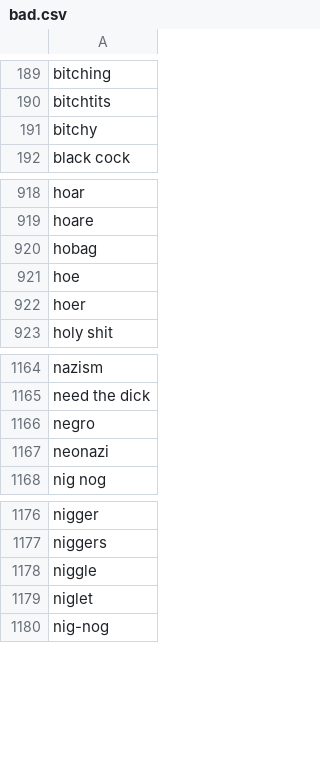
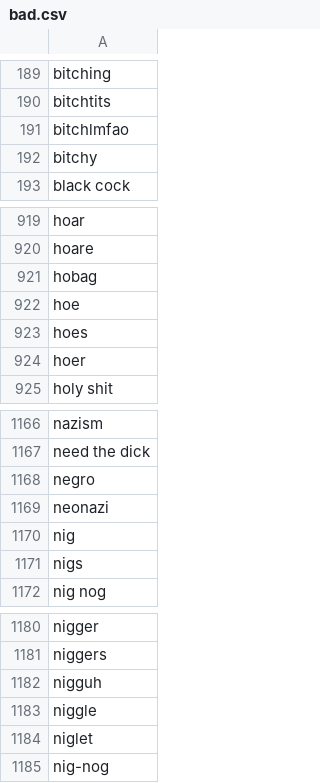
Before and after one commit to claraneu/trolling-trolls, a CSV file: Hackathon 2/bad.csv, drawn as a sheet; only a part is shown, gaps mark what is left out; the diff names each change by its address in the sheet, - before the commit and + after, or states it on an @@ line.

```diff
--- a/Hackathon 2/bad.csv
+++ b/Hackathon 2/bad.csv
+row 191: bitchlmfao
+row 923: hoes
+row 1170: nig
+row 1171: nigs
+row 1182: nigguh
```
Also changed, not shown: 1 other file.
